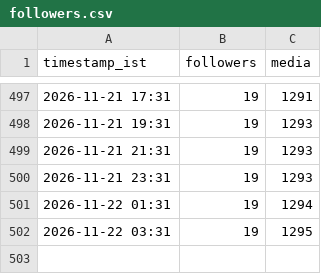
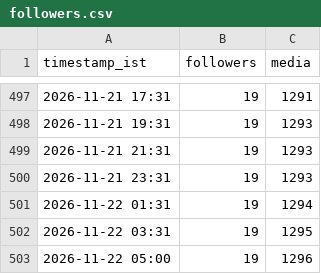
Before and after one commit to araviaravind333-sketch/Aravind24new, a CSV file: data/followers.csv, drawn as a sheet; only a part is shown, gaps mark what is left out; the diff names each change by its address in the sheet, - before the commit and + after, or states it on an @@ line.

```diff
--- a/data/followers.csv
+++ b/data/followers.csv
+row 503: 2026-11-22 05:00 | 19 | 1296
```
Also changed, not shown: data/performance.csv.
